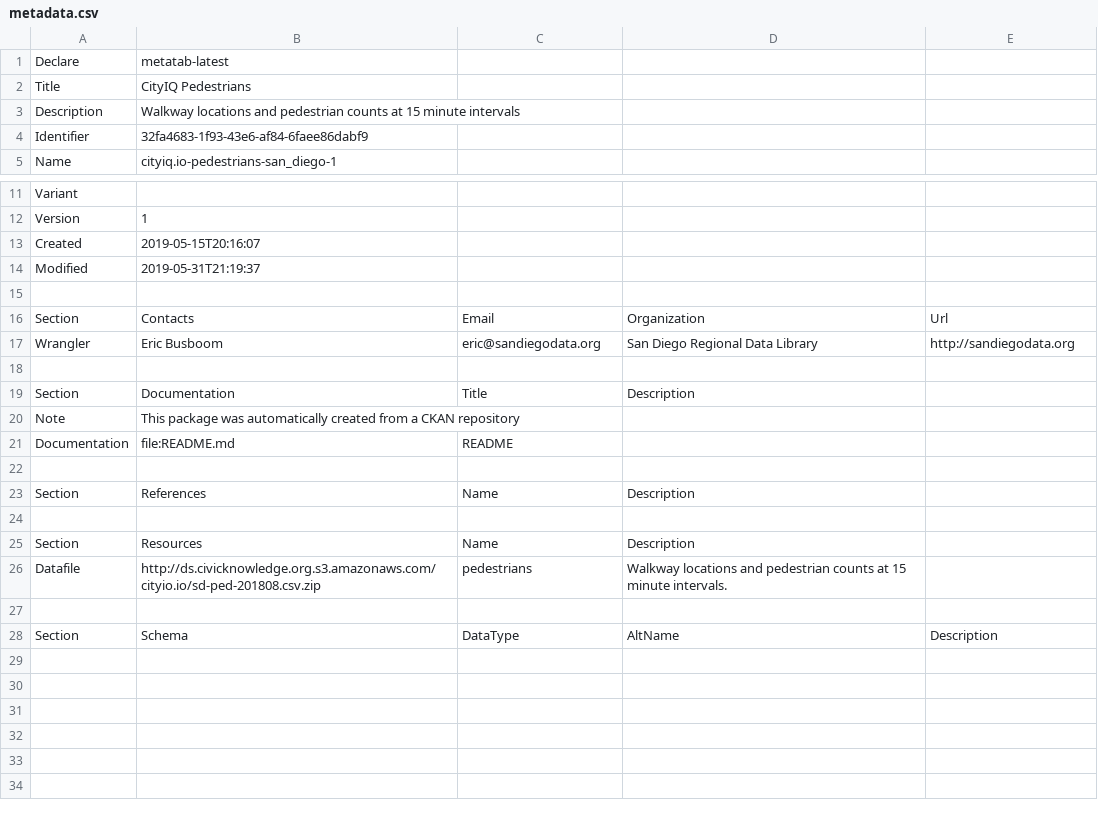
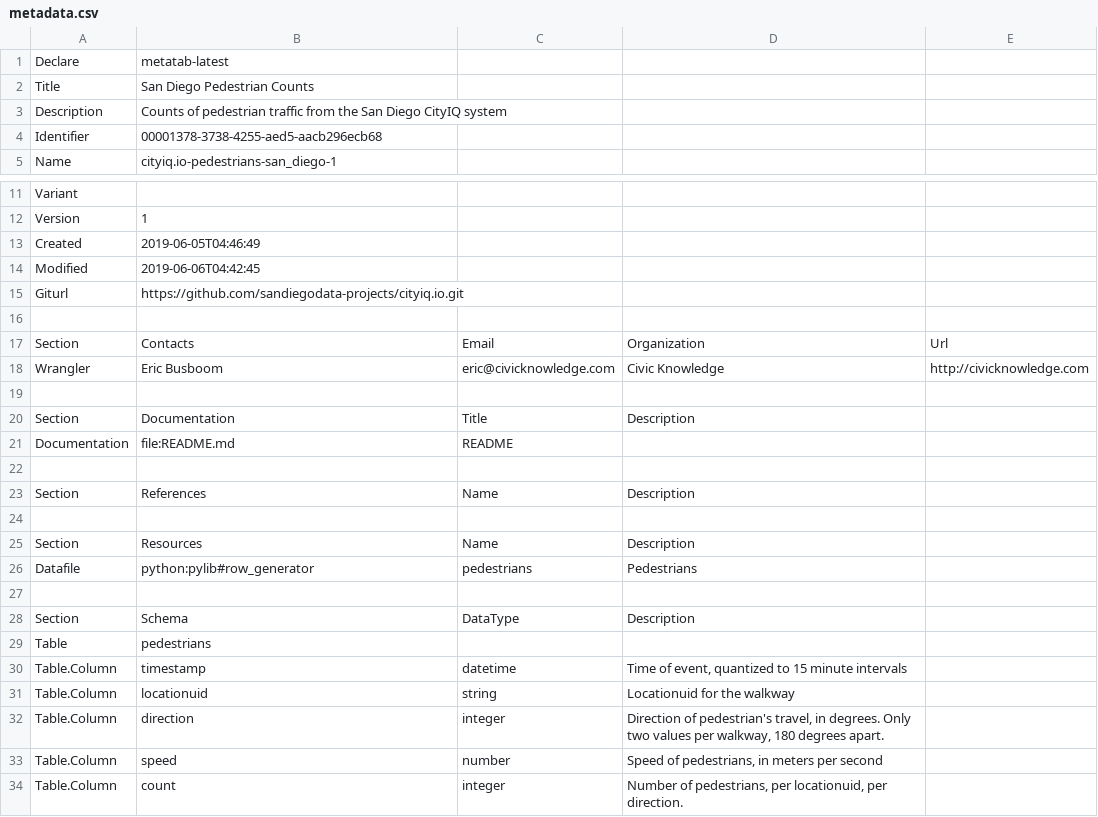
Before and after one commit to sandiegodata-projects/cityiq.io, a CSV file: cityiq.io-pedestrians-san_diego/metadata.csv, drawn as a sheet; only a part is shown, gaps mark what is left out; removed rows and columns are numbered as before the commit, all else as after; the diff names each change by its address in the sheet, - before the commit and + after, or states it on an @@ line.

```diff
--- a/cityiq.io-pedestrians-san_diego/metadata.csv
+++ b/cityiq.io-pedestrians-san_diego/metadata.csv
-B2: CityIQ Pedestrians
+B2: San Diego Pedestrian Counts
-B3: Walkway locations and pedestrian counts at 15 minute intervals
+B3: Counts of pedestrian traffic from the San Diego CityIQ system
-B4: 32fa4683-1f93-43e6-af84-6faee86dabf9
+B4: 00001378-3738-4255-aed5-aacb296ecb68
-B13: 2019-05-15T20:16:07
+B13: 2019-06-05T04:46:49
-B14: 2019-05-31T21:19:37
+B14: 2019-06-06T04:42:45
+row 15: Giturl | https://github.com/sandiegodata-projects/cityiq.io.git
-C18: eric@sandiegodata.org
+C18: eric@civicknowledge.com
-D18: San Diego Regional Data Library
+D18: Civic Knowledge
-E18: http://sandiegodata.org
+E18: http://civicknowledge.com
-row 20: Note | This package was automatically created from a CKAN repository
-B26: http://ds.civicknowledge.org.s3.amazonaws.com/cityio.io/sd-ped-201808.csv.zip
+B26: python:pylib#row_generator
-D26: Walkway locations and pedestrian counts at 15 minute intervals.
+D26: Pedestrians
-D28: AltName
+D28: Description
-E28: Description
+E28: (empty)
+row 29: Table | pedestrians
+row 30: Table.Column | timestamp | datetime | Time of event, quantized to 15 minute intervals
+row 31: Table.Column | locationuid | string | Locationuid for the walkway
+row 32: Table.Column | direction | integer | Direction of pedestrian's travel, in degrees. Only two values per walkway, 180 degrees apart.
+row 33: Table.Column | speed | number | Speed of pedestrians, in meters per second
+row 34: Table.Column | count | integer | Number of pedestrians, per locationuid, per direction.
```
Also changed, not shown: 11 other files.
